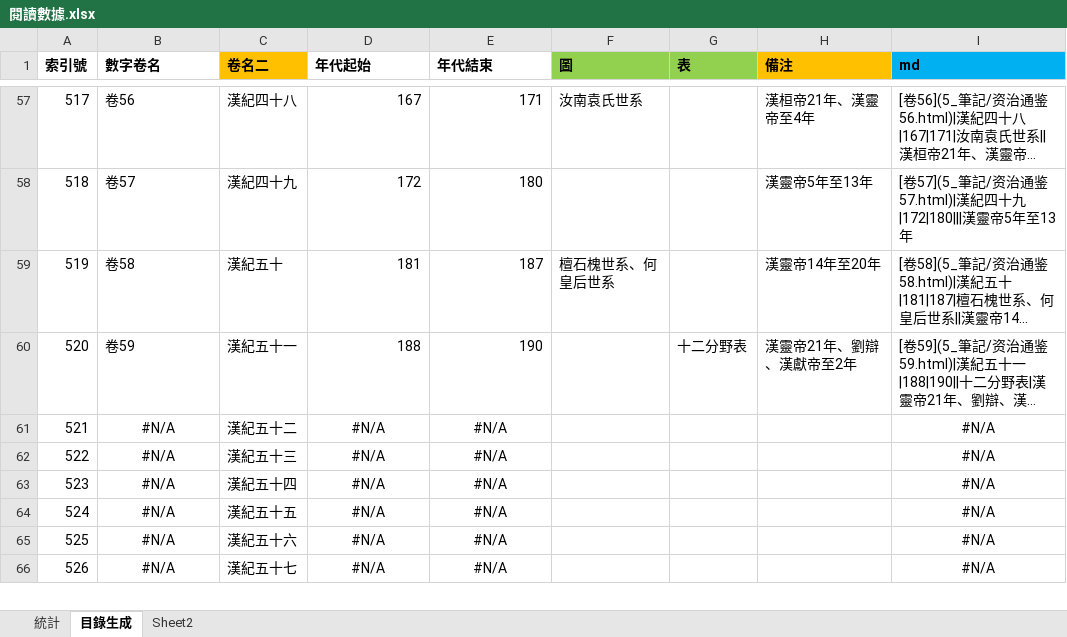
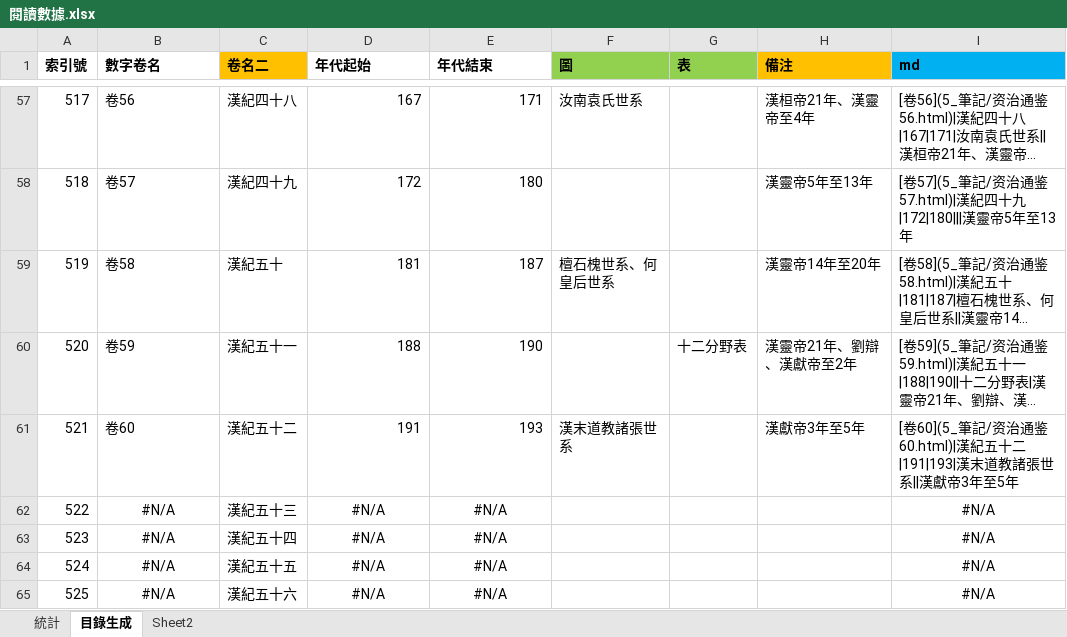
Before and after one commit to gamefang/zizhitongjian, an Excel workbook: 5_筆記/閱讀數據.xlsx, sheet 目錄生成, drawn as a sheet; only a part is shown, gaps mark what is left out; the shorter side is filled out with more unchanged rows; long unchanged cells end in …; values as stored, in another font and other column widths than the file's, no borders; the diff names each change by its address in the sheet, - before the commit and + after, or states it on an @@ line.

```diff
--- a/5_筆記/閱讀數據.xlsx (sheet 目錄生成)
+++ b/5_筆記/閱讀數據.xlsx (sheet 目錄生成)
-B61 (數字卷名): #N/A
+B61 (數字卷名): 卷60
-B61 alignment: center
+B61 alignment: left
-D61 (年代起始): #N/A
+D61 (年代起始): 191
-D61:E61 alignment: center
+D61:E61 alignment: right
-E61 (年代結束): #N/A
+E61 (年代結束): 193
-F61 (圖): (empty)
+F61 (圖): 漢末道教諸張世系
-H61 (備注): (empty)
+H61 (備注): 漢獻帝3年至5年
-I61 (md): #N/A
+I61 (md): [卷60](5_筆記/资治通鉴60.html)|漢紀五十二|191|193|漢末道教諸張世系||漢獻帝3年至5年
-I61 alignment: center
+I61 alignment: left
```
Also changed, not shown: sheet 統計, charts or pictures, 10 other files.
